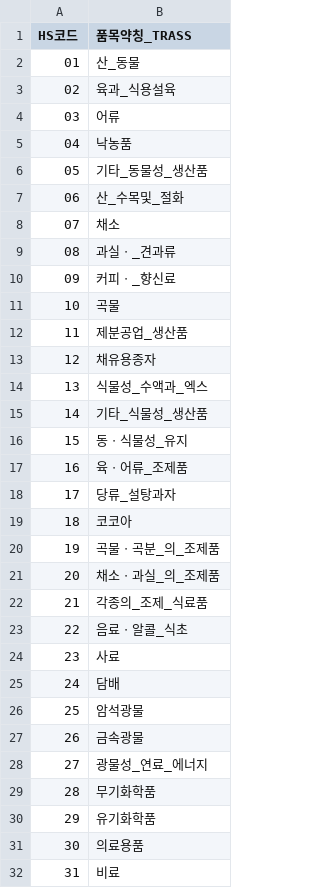
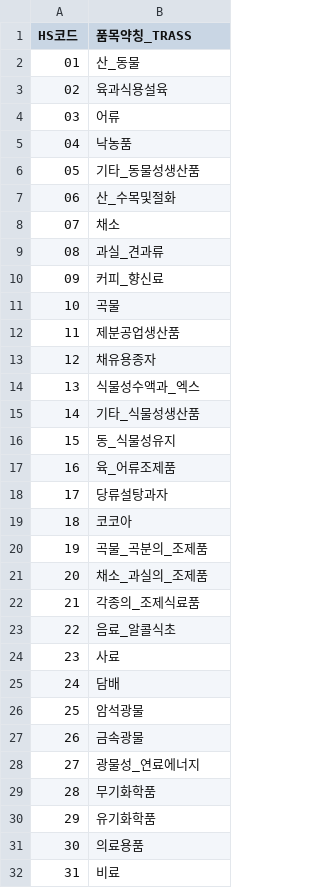
Before and after one commit to MacroSoft-04/Daejeon-cities-logistics-, a CSV file: data/processed/codebook_hs_categories.csv, drawn as a sheet; only a part is shown; the diff covers the shown part only.

```diff
--- a/data/processed/codebook_hs_categories.csv
+++ b/data/processed/codebook_hs_categories.csv
@@ -2,23 +2,23 @@
 01,산_동물
-02,육과_식용설육
+02,육과식용설육
 03,어류
 04,낙농품
-05,기타_동물성_생산품
-06,산_수목및_절화
+05,기타_동물성생산품
+06,산_수목및절화
 07,채소
-08,과실ㆍ_견과류
-09,커피ㆍ_향신료
+08,과실_견과류
+09,커피_향신료
 10,곡물
-11,제분공업_생산품
+11,제분공업생산품
 12,채유용종자
-13,식물성_수액과_엑스
-14,기타_식물성_생산품
-15,동ㆍ식물성_유지
-16,육ㆍ어류_조제품
-17,당류_설탕과자
+13,식물성수액과_엑스
+14,기타_식물성생산품
+15,동_식물성유지
+16,육_어류조제품
+17,당류설탕과자
 18,코코아
-19,곡물ㆍ곡분_의_조제품
-20,채소ㆍ과실_의_조제품
-21,각종의_조제_식료품
-22,음료ㆍ알콜_식초
+19,곡물_곡분의_조제품
+20,채소_과실의_조제품
+21,각종의_조제식료품
+22,음료_알콜식초
 23,사료
@@ -27,3 +27,3 @@
 26,금속광물
-27,광물성_연료_에너지
+27,광물성_연료에너지
 28,무기화학품
```
Also changed, not shown: 28 edited cells elsewhere in this file, 9 other files.
